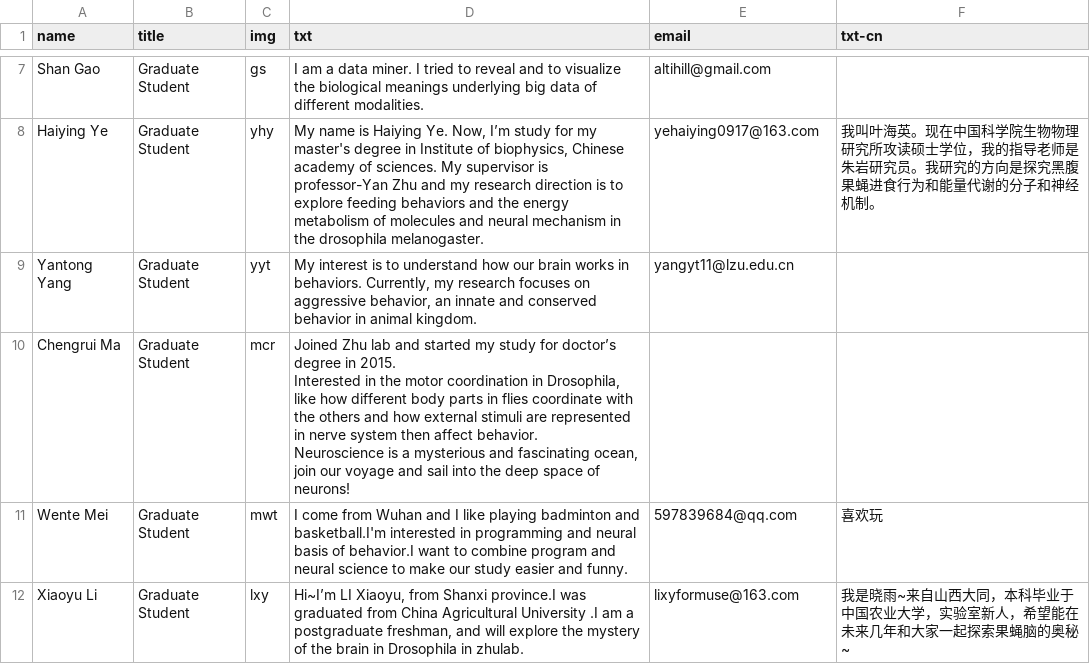
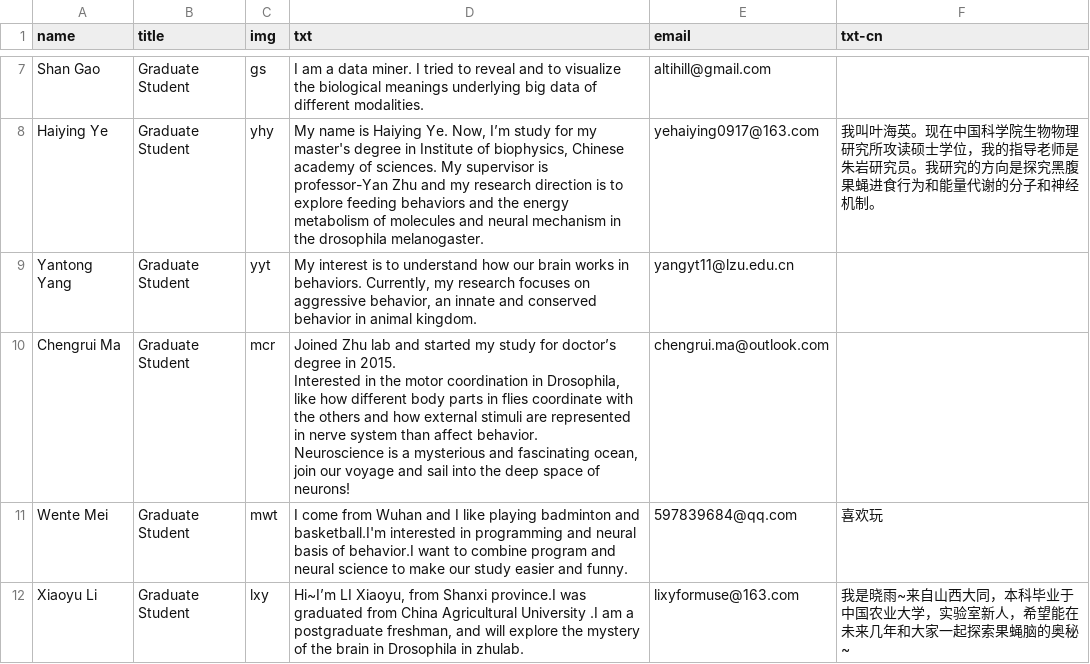
Before and after one commit to machree818/braininspired.github.io, a CSV file: _data/members.csv, drawn as a sheet; only a part is shown, gaps mark what is left out.

Commit message:
Update members.csv

```diff
--- a/_data/members.csv
+++ b/_data/members.csv
@@ -17,6 +17,6 @@ Haiying Ye,Graduate Student,yhy,"My name is Haiying Ye. Now, I’m study for my
 Yantong Yang,Graduate Student,yyt,"My interest is to understand how our brain works in behaviors. Currently, my research focuses on aggressive behavior, an innate and conserved behavior in animal kingdom.",yangyt11@lzu.edu.cn,
-Chengrui Ma,Graduate Student,mcr,"Joined Zhu lab and started my study for doctor’s degree in 2015.
-Interested in the motor coordination in Drosophila, like how different body parts in flies coordinate with the others and how external stimuli are represented in nerve system then affect behavior.
-Neuroscience is a mysterious and fascinating ocean, join our voyage and sail into the deep space of neurons!
-",,
+Chengrui Ma,Graduate Student,mcr,"Joined Zhu lab and started my study for doctor’s degree in 2015.
+Interested in the motor coordination in Drosophila, like how different body parts in flies coordinate with the others and how external stimuli are represented in nerve system than affect behavior.
+Neuroscience is a mysterious and fascinating ocean, join our voyage and sail into the deep space of neurons!
+",chengrui.ma@outlook.com,
 Wente Mei,Graduate Student,mwt,I come from Wuhan and I like playing badminton and basketball.I'm interested in programming and neural basis of behavior.I want to combine program and neural science to make our study easier and funny.,597839684@qq.com,喜欢玩
```
